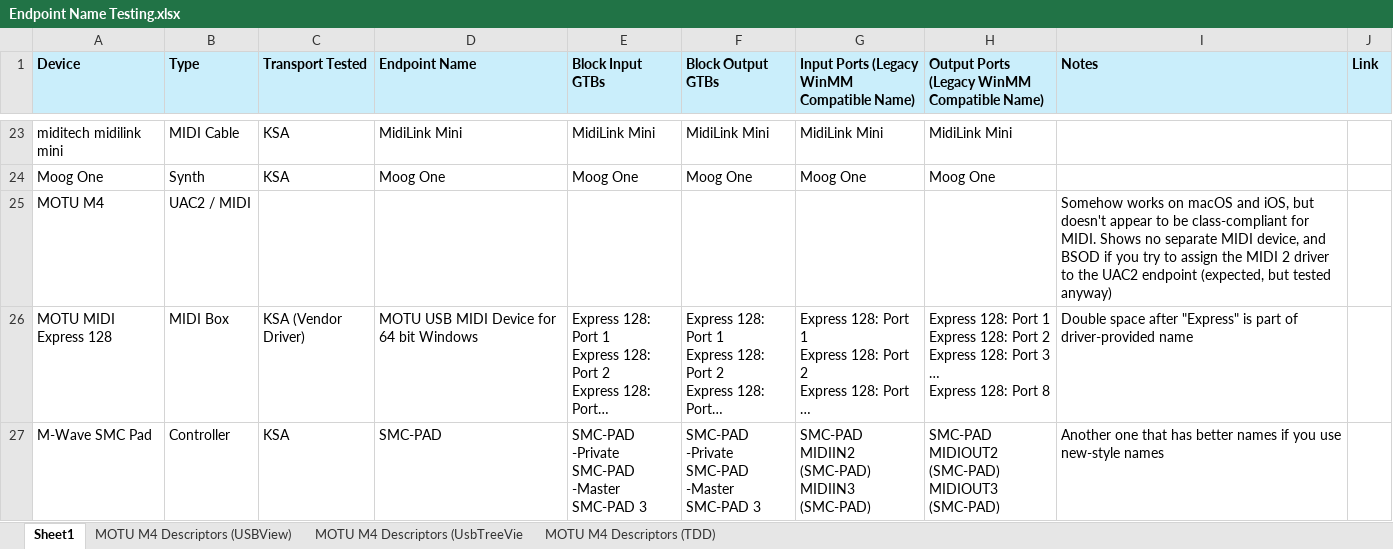
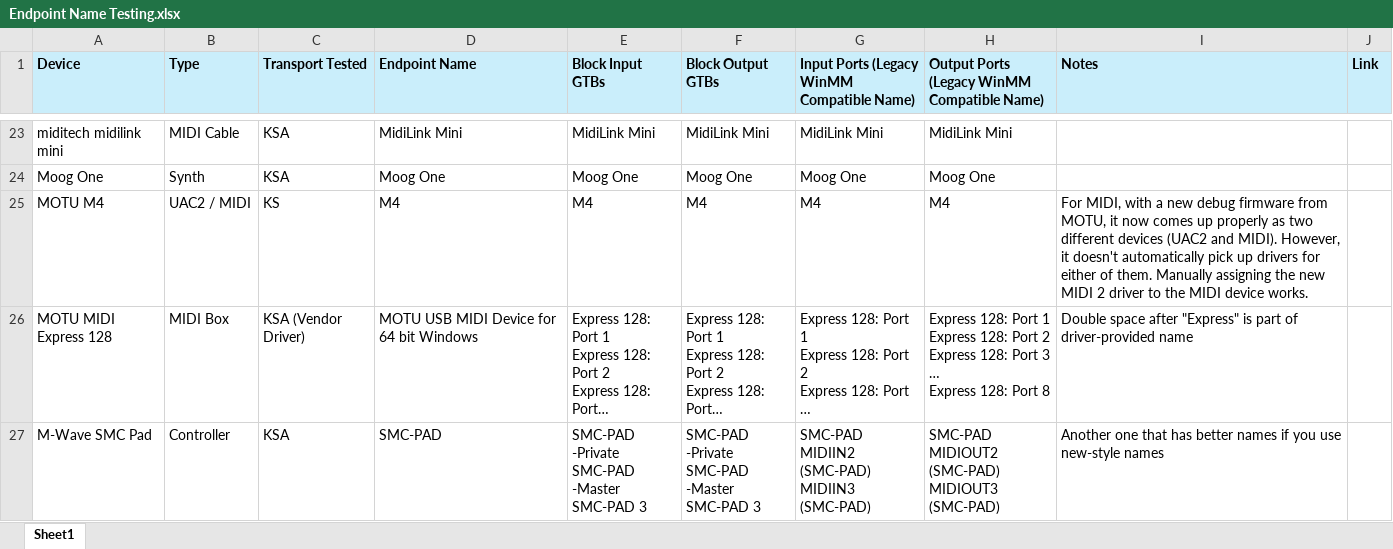
Before and after one commit to microsoft/MIDI, an Excel workbook: etc/Endpoint Name Testing.xlsx, sheet Sheet1, drawn as a sheet; only a part is shown, gaps mark what is left out; long unchanged cells end in …; values as stored, in another font and other column widths than the file's, no borders; the diff names each change by its address in the sheet, - before the commit and + after, or states it on an @@ line.

Commit message:
Update MOTU M4 MIDI testing results

```diff
--- a/etc/Endpoint Name Testing.xlsx (sheet Sheet1)
+++ b/etc/Endpoint Name Testing.xlsx (sheet Sheet1)
-sheet tab: MOTU M4 Descriptors (USBView)
-sheet tab: MOTU M4 Descriptors (UsbTreeVie
-sheet tab: MOTU M4 Descriptors (TDD)
-C25 (Transport Tested): (empty)
+C25 (Transport Tested): KS
-D25 (Endpoint Name): (empty)
+D25 (Endpoint Name): M4
-E25 (Block Input GTBs): (empty)
+E25 (Block Input GTBs): M4
-F25 (Block Output GTBs): (empty)
+F25 (Block Output GTBs): M4
-G25: (empty)
+G25: M4
-H25: (empty)
+H25: M4
-I25 (Notes): Somehow works on macOS and iOS, but doesn't appear to be class-compliant for MIDI. Shows no separate MIDI device, and BSOD if you try to assign the MIDI 2 driver to the UAC2 endpoint (expected, but tested anyway)
+I25 (Notes): For MIDI, with a new debug firmware from MOTU, it now comes up properly as two different devices (UAC2 and MIDI). However, it doesn't automatically pick up drivers for either of them. Manually assigning the new MIDI 2 driver to the MIDI device works.
```
